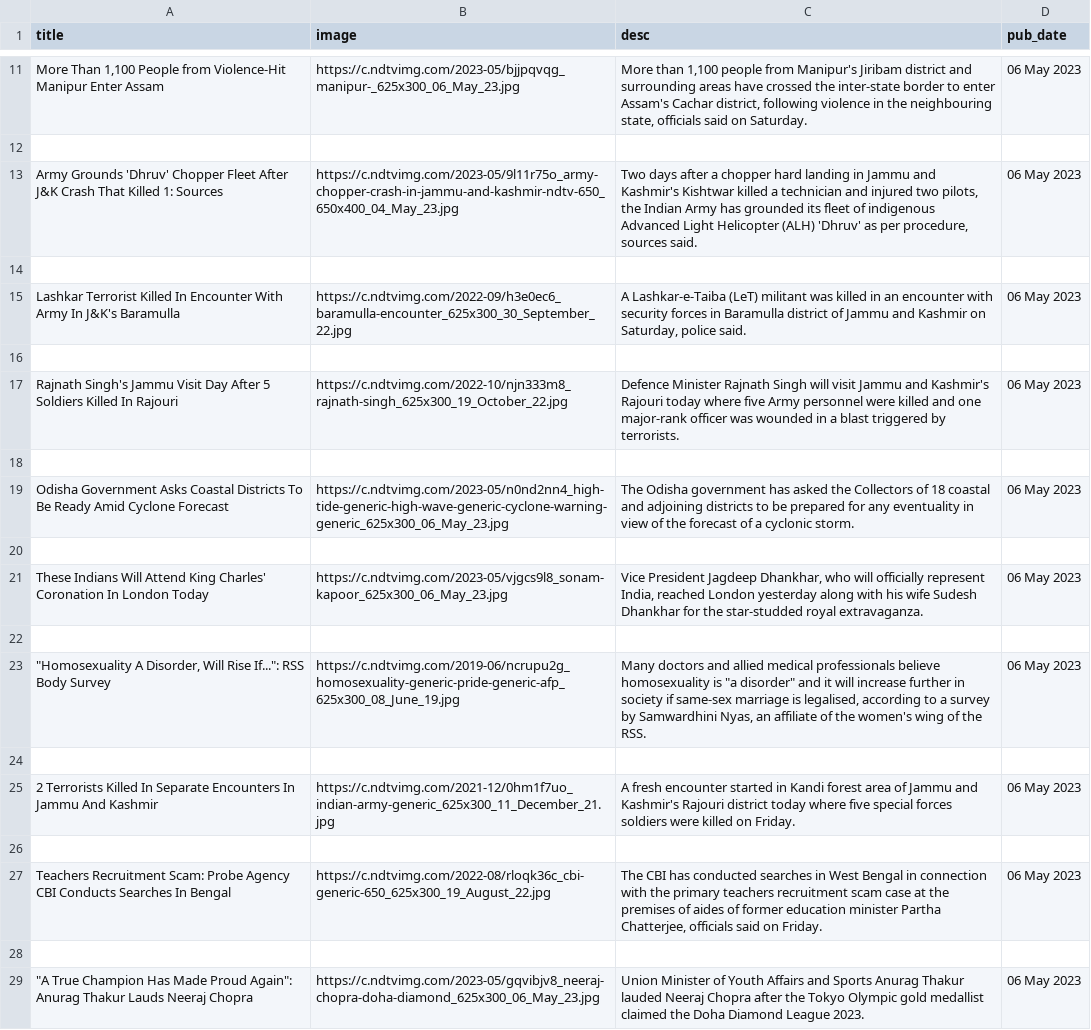
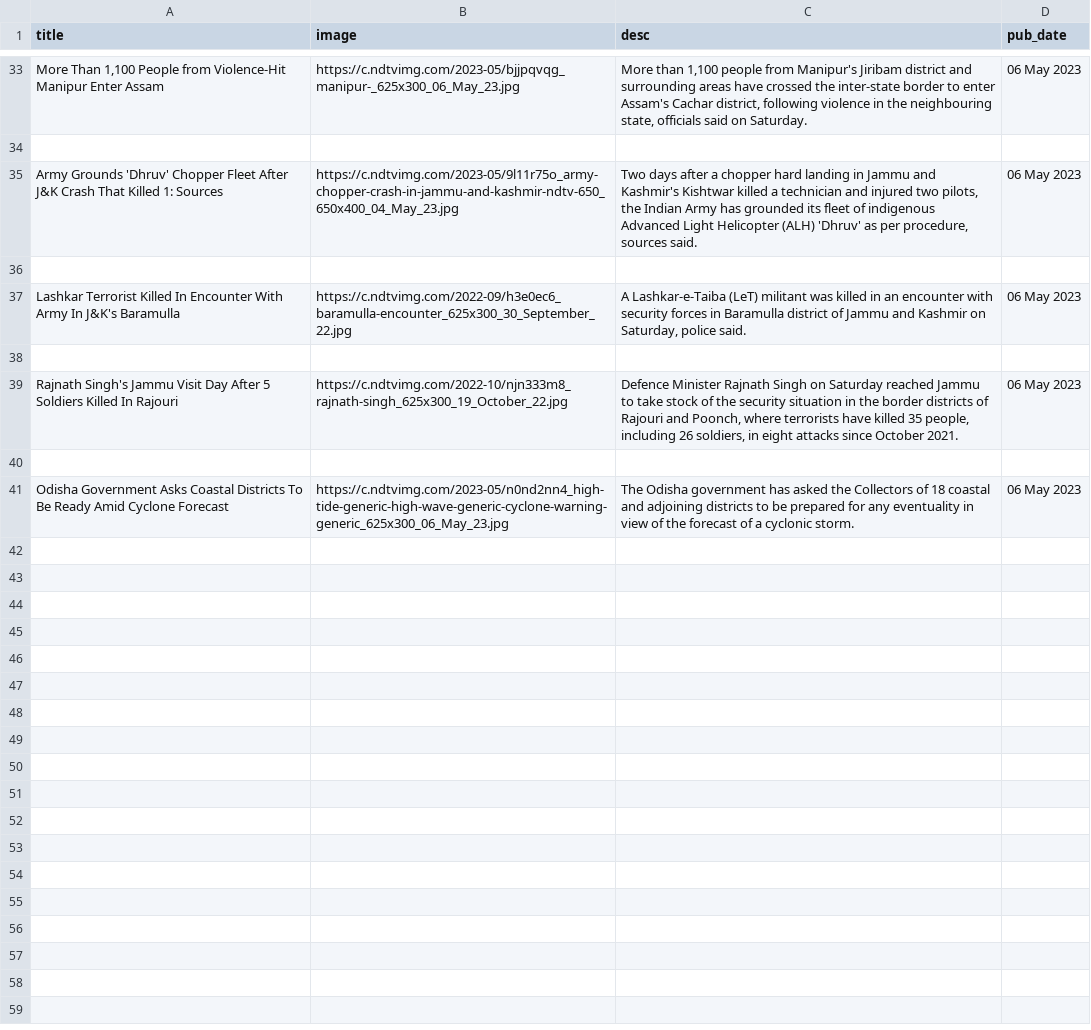
Before and after one commit to predystopic-dev/News-Feeder, a CSV file: News_Aggregator_Project/interface/data.csv, drawn as a sheet; only a part is shown, gaps mark what is left out; the diff covers the shown part only.

Commit message:
Fixed modal and post-box not showing same news

```diff
--- a/News_Aggregator_Project/interface/data.csv
+++ b/News_Aggregator_Project/interface/data.csv
@@ -16,14 +38,4 @@ Lashkar Terrorist Killed In Encounter With Army In J&K's Baramulla,https://c.ndt
 
-Rajnath Singh's Jammu Visit Day After 5 Soldiers Killed In Rajouri,https://c.ndtvimg.com/2022-10/njn333m8_rajnath-singh_625x300_19_October_22.jpg,Defence Minister Rajnath Singh will visit Jammu and Kashmir's Rajouri today where five Army personnel were killed and one major-rank officer was wounded in a blast triggered by terrorists.,06 May 2023
+Rajnath Singh's Jammu Visit Day After 5 Soldiers Killed In Rajouri,https://c.ndtvimg.com/2022-10/njn333m8_rajnath-singh_625x300_19_October_22.jpg,"Defence Minister Rajnath Singh on Saturday reached Jammu to take stock of the security situation in the border districts of Rajouri and Poonch, where terrorists have killed 35 people, including 26 soldiers, in eight attacks since October 2021.",06 May 2023
 
 Odisha Government Asks Coastal Districts To Be Ready Amid Cyclone Forecast,https://c.ndtvimg.com/2023-05/n0nd2nn4_high-tide-generic-high-wave-generic-cyclone-warning-generic_625x300_06_May_23.jpg,The Odisha government has asked the Collectors of 18 coastal and adjoining districts to be prepared for any eventuality in view of the forecast of a cyclonic storm.,06 May 2023
-
-These Indians Will Attend King Charles' Coronation In London Today,https://c.ndtvimg.com/2023-05/vjgcs9l8_sonam-kapoor_625x300_06_May_23.jpg,"Vice President Jagdeep Dhankhar, who will officially represent India, reached London yesterday along with his wife Sudesh Dhankhar for the star-studded royal extravaganza.",06 May 2023
-
-"""Homosexuality A Disorder, Will Rise If..."": RSS Body Survey",https://c.ndtvimg.com/2019-06/ncrupu2g_homosexuality-generic-pride-generic-afp_625x300_08_June_19.jpg,"Many doctors and allied medical professionals believe homosexuality is ""a disorder"" and it will increase further in society if same-sex marriage is legalised, according to a survey by Samwardhini Nyas, an affiliate of the women's wing of the RSS.",06 May 2023
-
-2 Terrorists Killed In Separate Encounters In Jammu And Kashmir,https://c.ndtvimg.com/2021-12/0hm1f7uo_indian-army-generic_625x300_11_December_21.jpg,A fresh encounter started in Kandi forest area of Jammu and Kashmir's Rajouri district today where five special forces soldiers were killed on Friday.,06 May 2023
-
-Teachers Recruitment Scam: Probe Agency CBI Conducts Searches In Bengal,https://c.ndtvimg.com/2022-08/rloqk36c_cbi-generic-650_625x300_19_August_22.jpg,"The CBI has conducted searches in West Bengal in connection with the primary teachers recruitment scam case at the premises of aides of former education minister Partha Chatterjee, officials said on Friday.",06 May 2023
-
-"""A True Champion Has Made Proud Again"": Anurag Thakur Lauds Neeraj Chopra",https://c.ndtvimg.com/2023-05/gqvibjv8_neeraj-chopra-doha-diamond_625x300_06_May_23.jpg,Union Minister of Youth Affairs and Sports Anurag Thakur lauded Neeraj Chopra after the Tokyo Olympic gold medallist claimed the Doha Diamond League 2023.,06 May 2023
```
Also changed, not shown: 22 added rows and 12 removed rows elsewhere in this file, 2 other files.
